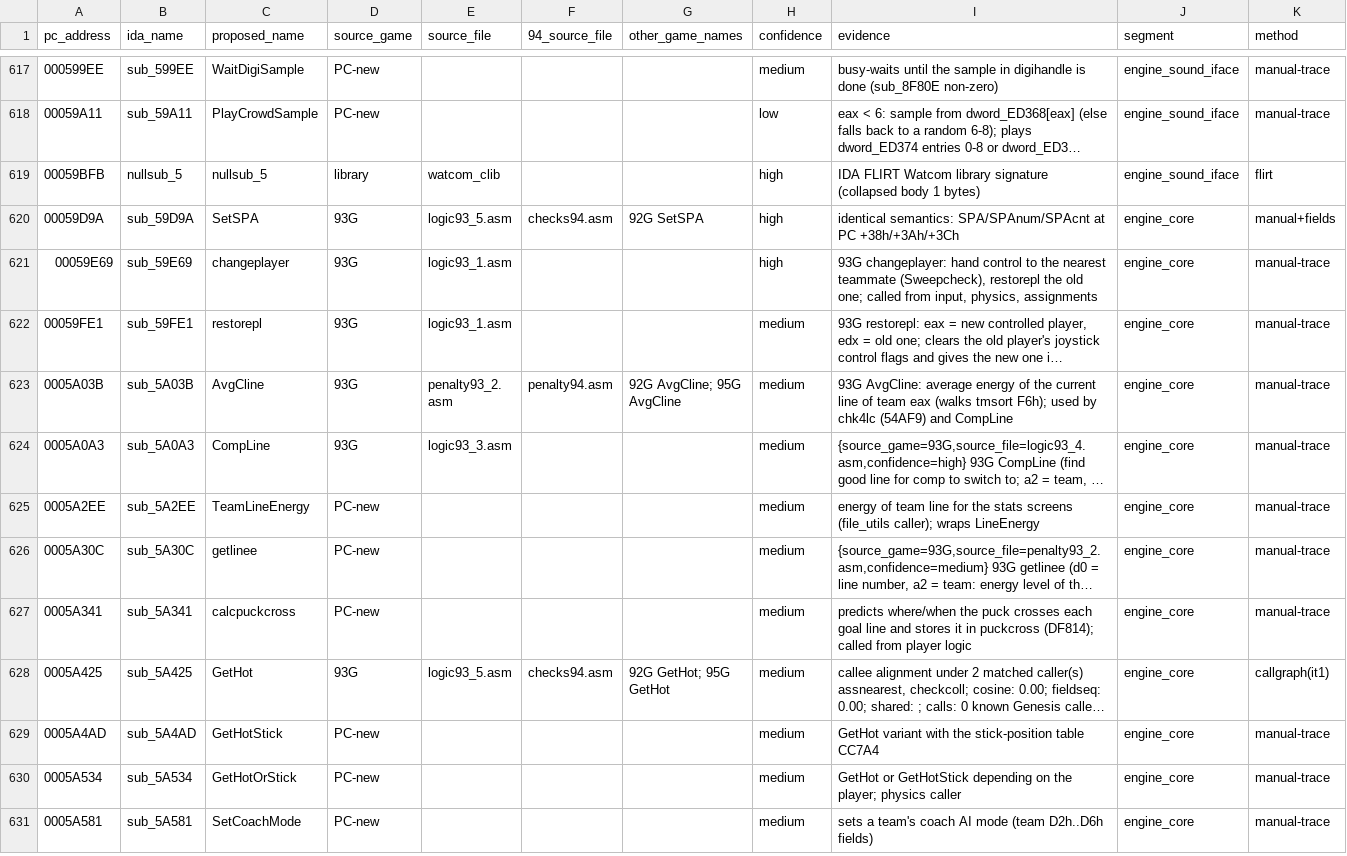
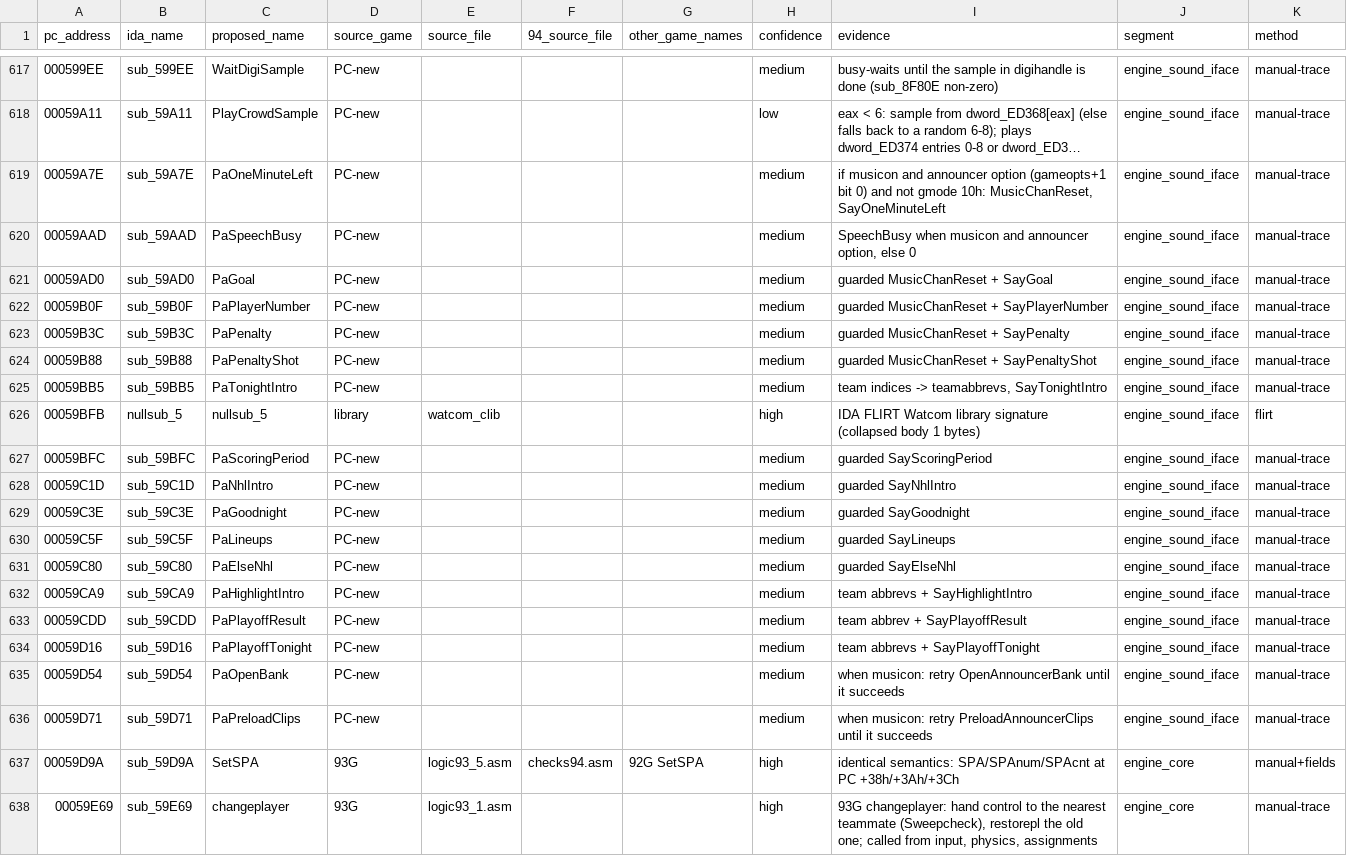
Before and after one commit to abdulahmad/NHL95PC, a CSV file: name_map_94.csv, drawn as a sheet; only a part is shown, gaps mark what is left out; the shorter side is filled out with more unchanged rows; long unchanged cells end in …; the diff names each change by its address in the sheet, - before the commit and + after, or states it on an @@ line.

Commit message:
engine_sound_iface: name guarded PA announcer wrappers

```diff
--- a/name_map_94.csv
+++ b/name_map_94.csv
+row 619: 00059A7E | sub_59A7E | PaOneMinuteLeft | PC-new |  |  |  | medium | if musicon and announcer option (gameopts+1 bit 0) and not gmode 10h: MusicChanReset, SayOneMinuteLeft | engine_sound_iface | manual-trace
+row 620: 00059AAD | sub_59AAD | PaSpeechBusy | PC-new |  |  |  | medium | SpeechBusy when musicon and announcer option, else 0 | engine_sound_iface | manual-trace
+row 621: 00059AD0 | sub_59AD0 | PaGoal | PC-new |  |  |  | medium | guarded MusicChanReset + SayGoal | engine_sound_iface | manual-trace
+row 622: 00059B0F | sub_59B0F | PaPlayerNumber | PC-new |  |  |  | medium | guarded MusicChanReset + SayPlayerNumber | engine_sound_iface | manual-trace
+row 623: 00059B3C | sub_59B3C | PaPenalty | PC-new |  |  |  | medium | guarded MusicChanReset + SayPenalty | engine_sound_iface | manual-trace
+row 624: 00059B88 | sub_59B88 | PaPenaltyShot | PC-new |  |  |  | medium | guarded MusicChanReset + SayPenaltyShot | engine_sound_iface | manual-trace
+row 625: 00059BB5 | sub_59BB5 | PaTonightIntro | PC-new |  |  |  | medium | team indices -> teamabbrevs, SayTonightIntro | engine_sound_iface | manual-trace
+row 627: 00059BFC | sub_59BFC | PaScoringPeriod | PC-new |  |  |  | medium | guarded SayScoringPeriod | engine_sound_iface | manual-trace
+row 628: 00059C1D | sub_59C1D | PaNhlIntro | PC-new |  |  |  | medium | guarded SayNhlIntro | engine_sound_iface | manual-trace
+row 629: 00059C3E | sub_59C3E | PaGoodnight | PC-new |  |  |  | medium | guarded SayGoodnight | engine_sound_iface | manual-trace
+row 630: 00059C5F | sub_59C5F | PaLineups | PC-new |  |  |  | medium | guarded SayLineups | engine_sound_iface | manual-trace
+row 631: 00059C80 | sub_59C80 | PaElseNhl | PC-new |  |  |  | medium | guarded SayElseNhl | engine_sound_iface | manual-trace
+row 632: 00059CA9 | sub_59CA9 | PaHighlightIntro | PC-new |  |  |  | medium | team abbrevs + SayHighlightIntro | engine_sound_iface | manual-trace
+row 633: 00059CDD | sub_59CDD | PaPlayoffResult | PC-new |  |  |  | medium | team abbrev + SayPlayoffResult | engine_sound_iface | manual-trace
+row 634: 00059D16 | sub_59D16 | PaPlayoffTonight | PC-new |  |  |  | medium | team abbrevs + SayPlayoffTonight | engine_sound_iface | manual-trace
+row 635: 00059D54 | sub_59D54 | PaOpenBank | PC-new |  |  |  | medium | when musicon: retry OpenAnnouncerBank until it succeeds | engine_sound_iface | manual-trace
+row 636: 00059D71 | sub_59D71 | PaPreloadClips | PC-new |  |  |  | medium | when musicon: retry PreloadAnnouncerClips until it succeeds | engine_sound_iface | manual-trace
```
Also changed, not shown: tools/manual_names.csv, 13 other files.
